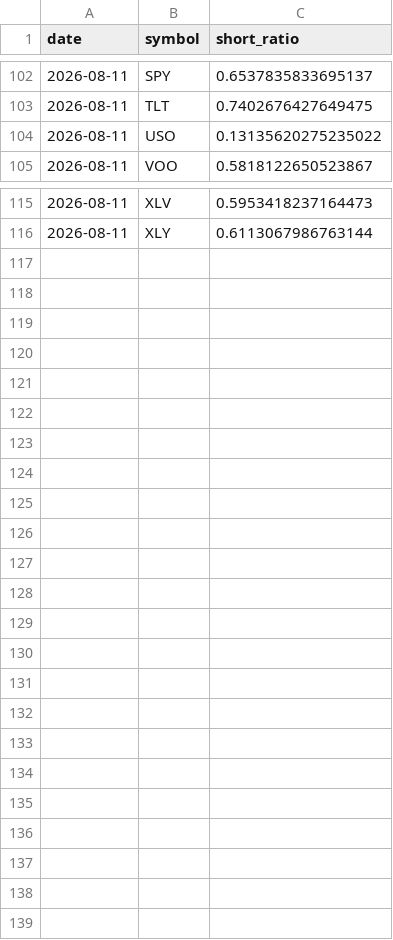
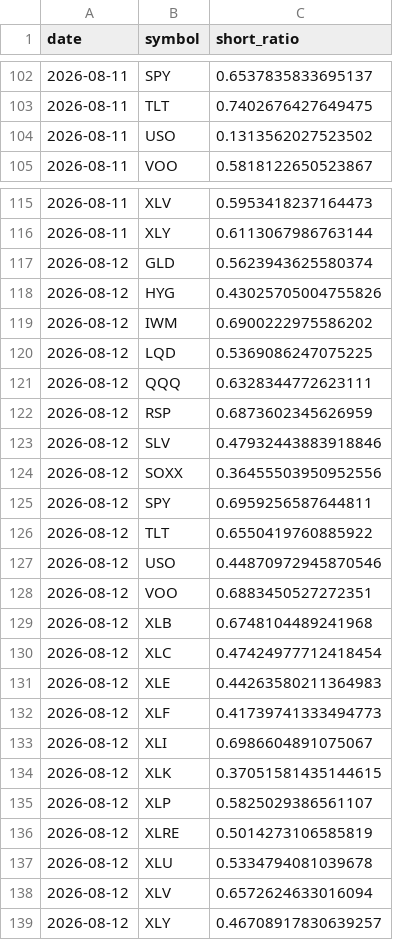
Before and after one commit to Krysson/CapitalMarketsMacro, a CSV file: history/shortvol.csv, drawn as a sheet; only a part is shown, gaps mark what is left out.

Commit message:
app accrual: shortvol 2026-08-12

```diff
--- a/history/shortvol.csv
+++ b/history/shortvol.csv
@@ -103,3 +103,3 @@ date,symbol,short_ratio
 2026-08-11,TLT,0.7402676427649475
-2026-08-11,USO,0.13135620275235022
+2026-08-11,USO,0.1313562027523502
 2026-08-11,VOO,0.5818122650523867
@@ -116 +116,24 @@ date,symbol,short_ratio
 2026-08-11,XLY,0.6113067986763144
+2026-08-12,GLD,0.5623943625580374
+2026-08-12,HYG,0.43025705004755826
+2026-08-12,IWM,0.6900222975586202
+2026-08-12,LQD,0.5369086247075225
+2026-08-12,QQQ,0.6328344772623111
+2026-08-12,RSP,0.6873602345626959
+2026-08-12,SLV,0.47932443883918846
+2026-08-12,SOXX,0.36455503950952556
+2026-08-12,SPY,0.6959256587644811
+2026-08-12,TLT,0.6550419760885922
+2026-08-12,USO,0.44870972945870546
+2026-08-12,VOO,0.6883450527272351
+2026-08-12,XLB,0.6748104489241968
+2026-08-12,XLC,0.47424977712418454
+2026-08-12,XLE,0.44263580211364983
+2026-08-12,XLF,0.41739741333494773
+2026-08-12,XLI,0.6986604891075067
+2026-08-12,XLK,0.37051581435144615
+2026-08-12,XLP,0.5825029386561107
+2026-08-12,XLRE,0.5014273106585819
+2026-08-12,XLU,0.5334794081039678
+2026-08-12,XLV,0.6572624633016094
+2026-08-12,XLY,0.46708917830639257
```
